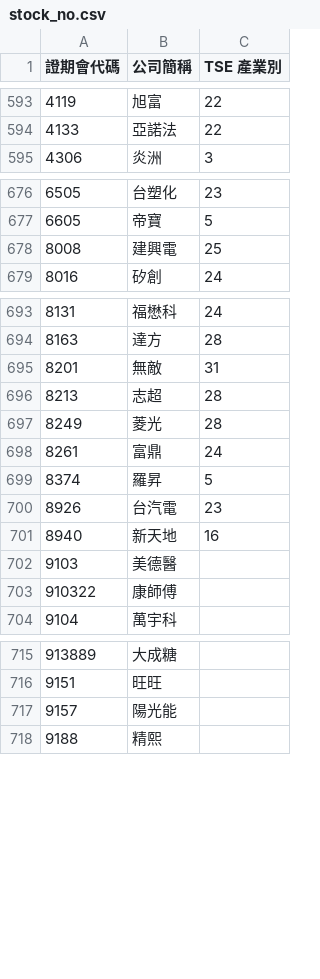
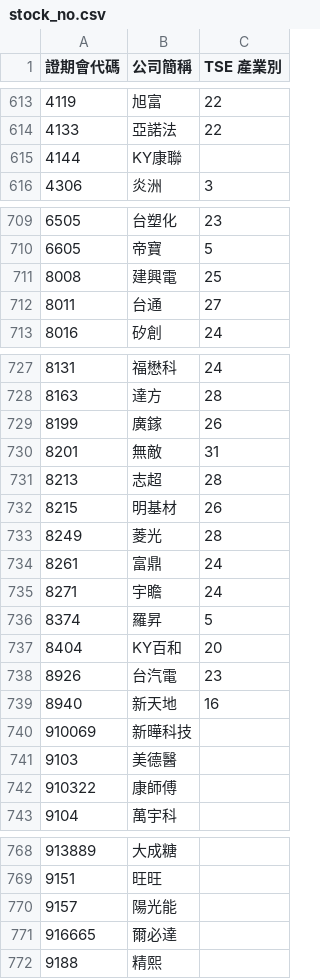
Before and after one commit to toomore/goristock, a CSV file: grs/stock_no.csv, drawn as a sheet; only a part is shown, gaps mark what is left out; the diff covers the shown part only; the diff names each change by its address in the sheet, - before the commit and + after, or states it on an @@ line.

```diff
--- a/grs/stock_no.csv
+++ b/grs/stock_no.csv
+row 615: 4144 | KY康聯
+row 712: 8011 | 台通 | 27
+row 729: 8199 | 廣鎵 | 26
@@ row 775 moved to row 732: 8215 @@
@@ row 776 moved to row 735: 8271 @@
+row 737: 8404 | KY百和 | 20
+row 740: 910069 | 新曄科技
+row 771: 916665 | 爾必達
```
Also changed, not shown: 26 added rows, 20 moved rows and 1 edited cell elsewhere in this file, 1 other file.
